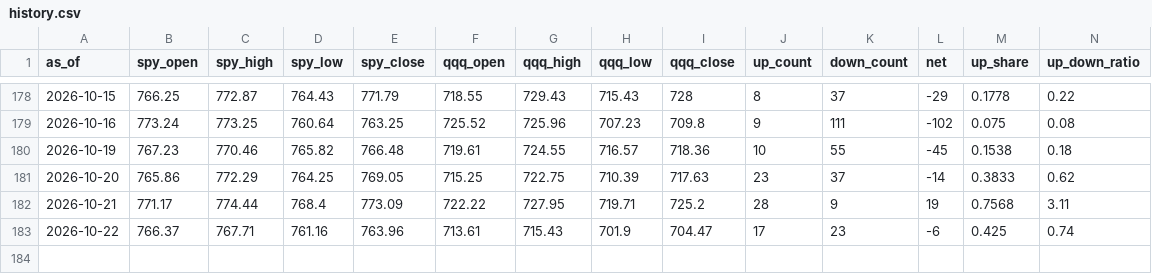
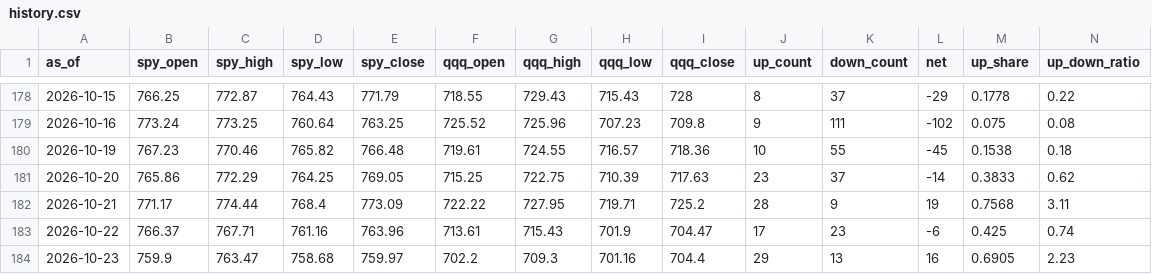
Before and after one commit to ebappel/20_scan, a CSV file: output/history.csv, drawn as a sheet; only a part is shown, gaps mark what is left out.

```diff
--- a/output/history.csv
+++ b/output/history.csv
@@ -183 +183,2 @@ as_of,spy_open,spy_high,spy_low,spy_close,qqq_open,qqq_high,qqq_low,qqq_close,up
 2026-10-22,766.37,767.71,761.16,763.96,713.61,715.43,701.9,704.47,17,23,-6,0.425,0.74
+2026-10-23,759.9,763.47,758.68,759.97,702.2,709.3,701.16,704.4,29,13,16,0.6905,2.23
```
Also changed, not shown: output/latest_down.csv, output/latest_up.csv, 1 other file.
